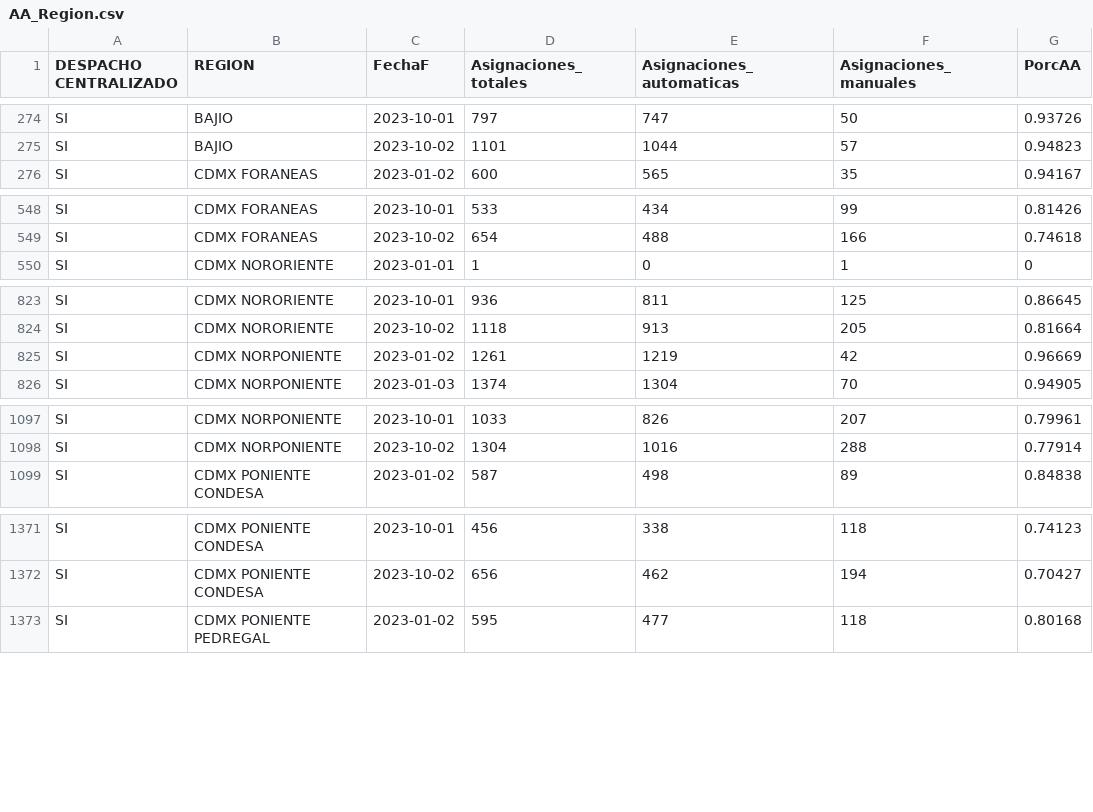
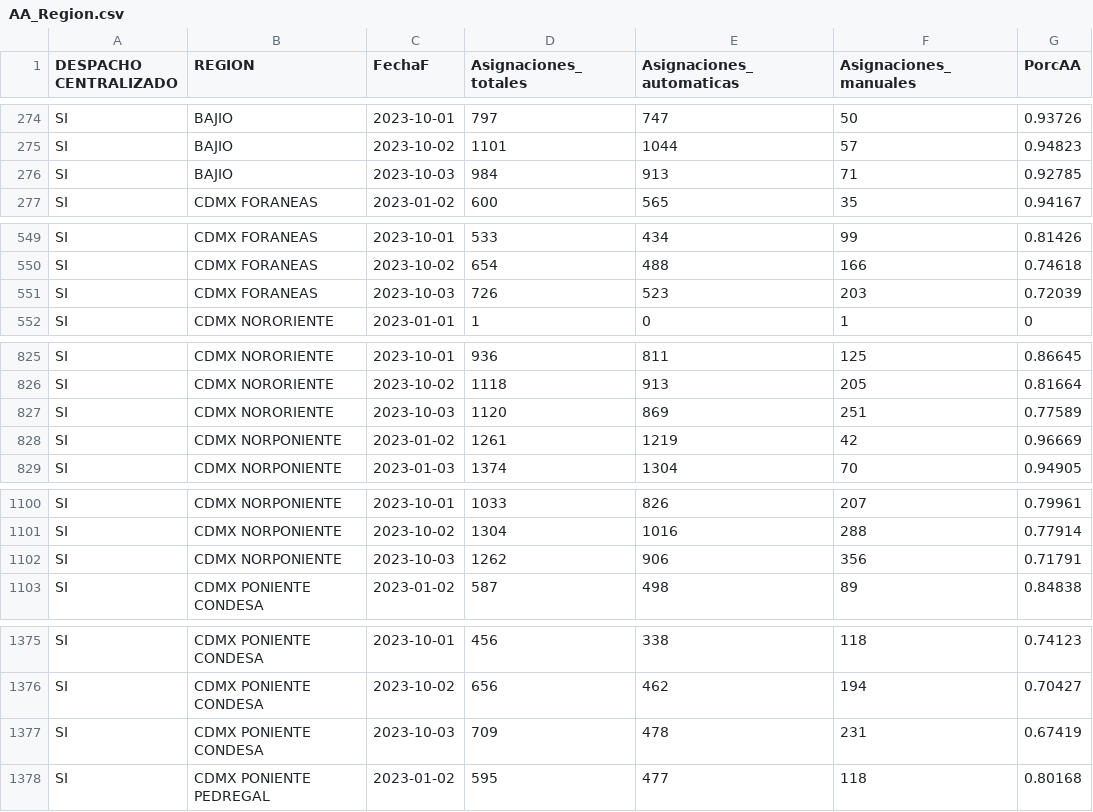
Before and after one commit to tpmineriadatos/tpmineriadatos.github.io, a CSV file: MineriaDD/fuentes/AA_Region.csv, drawn as a sheet; only a part is shown, gaps mark what is left out; the diff covers the shown part only; the diff names each change by its address in the sheet, - before the commit and + after, or states it on an @@ line.

```diff
--- a/MineriaDD/fuentes/AA_Region.csv
+++ b/MineriaDD/fuentes/AA_Region.csv
+row 276: SI | BAJIO | 2023-10-03 | 984 | 913 | 71 | 0.92785
+row 551: SI | CDMX FORANEAS | 2023-10-03 | 726 | 523 | 203 | 0.72039
+row 827: SI | CDMX NORORIENTE | 2023-10-03 | 1120 | 869 | 251 | 0.77589
+row 1102: SI | CDMX NORPONIENTE | 2023-10-03 | 1262 | 906 | 356 | 0.71791
+row 1377: SI | CDMX PONIENTE CONDESA | 2023-10-03 | 709 | 478 | 231 | 0.67419
```
Also changed, not shown: 13 added rows elsewhere in this file, MineriaDD/fuentes/AA_Direccion.csv, MineriaDD/fuentes/AA_Plaza.csv, 18 other files.
